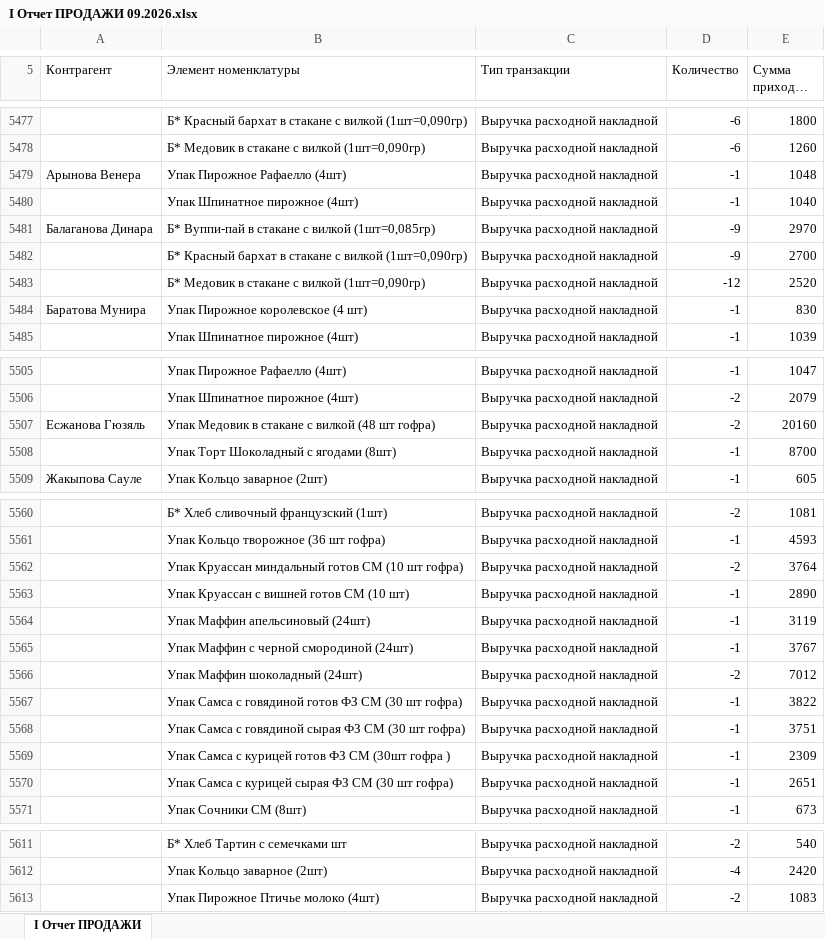
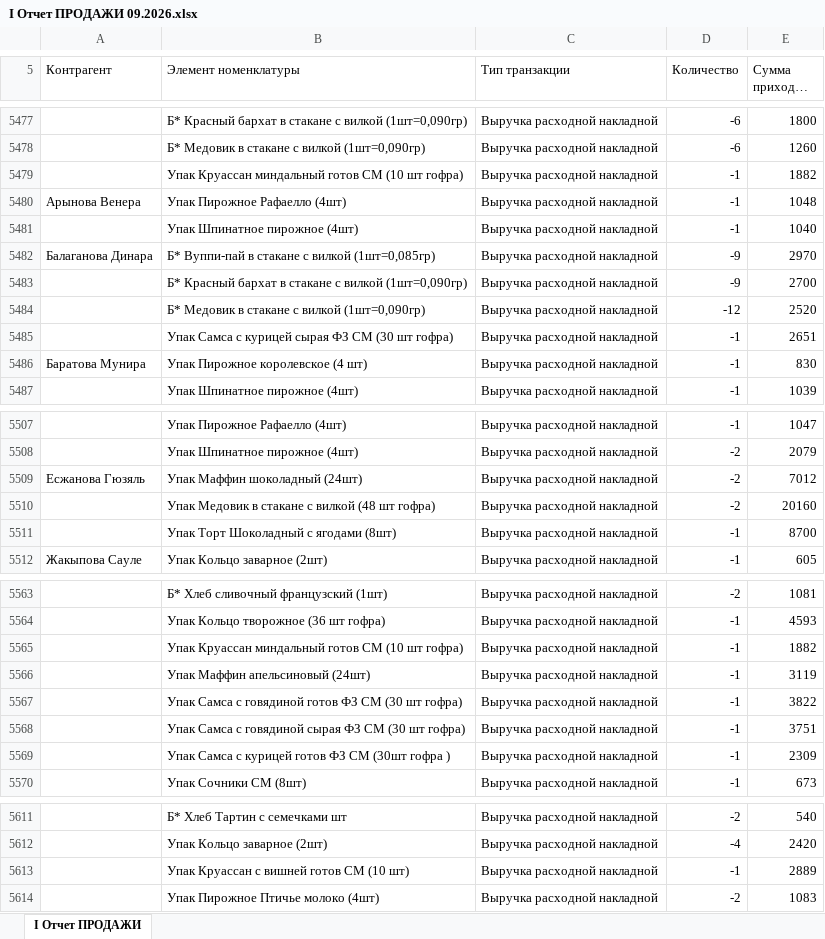
Before and after one commit to Olgagerassimenko/fin-director, an Excel workbook: I Отчет ПРОДАЖИ 09.2026.xlsx, sheet I Отчет ПРОДАЖИ, drawn as a sheet; only a part is shown, gaps mark what is left out; long unchanged cells end in …; values as stored, in another font and other column widths than the file's, no borders; removed rows and columns are numbered as before the commit, all else as after; the diff names each change by its address in the sheet, - before the commit and + after, or states it on an @@ line.

```diff
--- a/I Отчет ПРОДАЖИ 09.2026.xlsx (sheet I Отчет ПРОДАЖИ)
+++ b/I Отчет ПРОДАЖИ 09.2026.xlsx (sheet I Отчет ПРОДАЖИ)
+row 5479:  | Упак Круассан миндальный готов СМ (10 шт гофра) | Выручка расходной накладной | -1 | 1882
@@ row 5570 moved to row 5485: Упак Самса с курицей сырая ФЗ СМ (30 шт … @@
-B5509 (Элемент номенклатуры): Упак Медовик в стакане с вилкой (48 шт гофра)
+B5509 (Элемент номенклатуры): Упак Маффин шоколадный (24шт)
-E5509 (Сумма прихода, тнг.): 20160
+E5509 (Сумма прихода, тнг.): 7012
+row 5510:  | Упак Медовик в стакане с вилкой (48 шт гофра) | Выручка расходной накладной | -2 | 20160
-row 5562:  | Упак Круассан миндальный готов СМ (10 шт гофра) | Выручка расходной накладной | -2 | 3764
-B5565 (Элемент номенклатуры): Упак Круассан с вишней готов СМ (10 шт)
+B5565 (Элемент номенклатуры): Упак Круассан миндальный готов СМ (10 шт гофра)
-E5565 (Сумма прихода, тнг.): 2890
+E5565 (Сумма прихода, тнг.): 1882
@@ row 5565 moved to row 5601: Упак Маффин с черной смородиной (24шт) @@
-row 5566:  | Упак Маффин шоколадный (24шт) | Выручка расходной накладной | -2 | 7012
+row 5613:  | Упак Круассан с вишней готов СМ (10 шт) | Выручка расходной накладной | -1 | 2889
```
Also changed, not shown: I Отчет ПРОДАЖИ 01.2026.xlsx, I Отчет ПРОДАЖИ 02.2026.xlsx, 46 other files.
